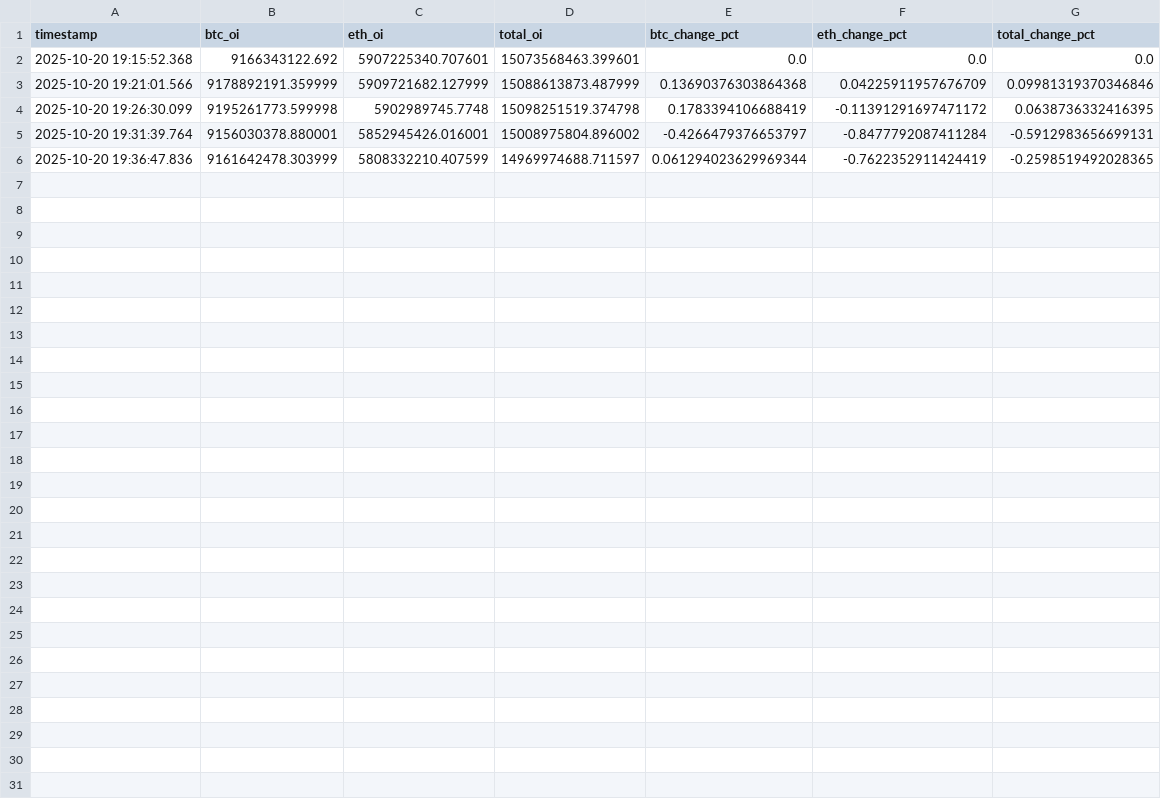
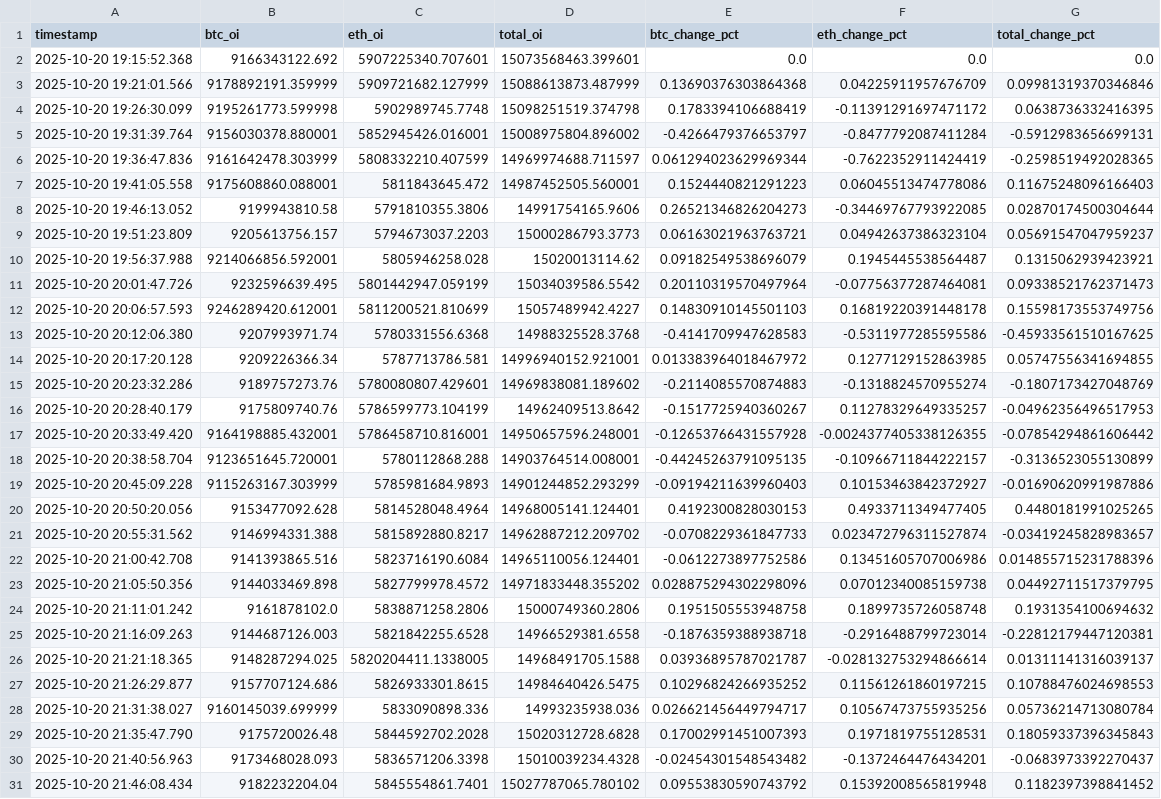
Before and after one commit to vttilv/moon-dev-ai-agents, a CSV file: src/data/oi_history.csv, drawn as a sheet.

```diff
--- a/src/data/oi_history.csv
+++ b/src/data/oi_history.csv
@@ -6 +6,26 @@ timestamp,btc_oi,eth_oi,total_oi,btc_change_pct,eth_change_pct,total_change_pct
 2025-10-20 19:36:47.836,9161642478.303999,5808332210.407599,14969974688.711597,0.061294023629969344,-0.7622352911424419,-0.2598519492028365
+2025-10-20 19:41:05.558,9175608860.088001,5811843645.472,14987452505.560001,0.1524440821291223,0.06045513474778086,0.11675248096166403
+2025-10-20 19:46:13.052,9199943810.58,5791810355.3806,14991754165.9606,0.26521346826204273,-0.34469767793922085,0.02870174500304644
+2025-10-20 19:51:23.809,9205613756.157,5794673037.2203,15000286793.3773,0.06163021963763721,0.04942637386323104,0.05691547047959237
+2025-10-20 19:56:37.988,9214066856.592001,5805946258.028,15020013114.62,0.09182549538696079,0.1945445538564487,0.1315062939423921
+2025-10-20 20:01:47.726,9232596639.495,5801442947.059199,15034039586.5542,0.20110319570497964,-0.07756377287464081,0.09338521762371473
+2025-10-20 20:06:57.593,9246289420.612001,5811200521.810699,15057489942.4227,0.14830910145501103,0.16819220391448178,0.15598173553749756
+2025-10-20 20:12:06.380,9207993971.74,5780331556.6368,14988325528.3768,-0.4141709947628583,-0.5311977285595586,-0.45933561510167625
+2025-10-20 20:17:20.128,9209226366.34,5787713786.581,14996940152.921001,0.013383964018467972,0.1277129152863985,0.05747556341694855
+2025-10-20 20:23:32.286,9189757273.76,5780080807.429601,14969838081.189602,-0.2114085570874883,-0.1318824570955274,-0.1807173427048769
+2025-10-20 20:28:40.179,9175809740.76,5786599773.104199,14962409513.8642,-0.1517725940360267,0.11278329649335257,-0.04962356496517953
+2025-10-20 20:33:49.420,9164198885.432001,5786458710.816001,14950657596.248001,-0.12653766431557928,-0.0024377405338126355,-0.07854294861606442
+2025-10-20 20:38:58.704,9123651645.720001,5780112868.288,14903764514.008001,-0.44245263791095135,-0.10966711844222157,-0.3136523055130899
+2025-10-20 20:45:09.228,9115263167.303999,5785981684.9893,14901244852.293299,-0.09194211639960403,0.10153463842372927,-0.01690620991987886
+2025-10-20 20:50:20.056,9153477092.628,5814528048.4964,14968005141.124401,0.4192300828030153,0.4933711349477405,0.4480181991025265
+2025-10-20 20:55:31.562,9146994331.388,5815892880.8217,14962887212.209702,-0.0708229361847733,0.023472796311527874,-0.03419245828983657
+2025-10-20 21:00:42.708,9141393865.516,5823716190.6084,14965110056.124401,-0.0612273897752586,0.13451605707006986,0.014855715231788396
+2025-10-20 21:05:50.356,9144033469.898,5827799978.4572,14971833448.355202,0.028875294302298096,0.07012340085159738,0.04492711517379795
+2025-10-20 21:11:01.242,9161878102.0,5838871258.2806,15000749360.2806,0.1951505553948758,0.1899735726058748,0.1931354100694632
+2025-10-20 21:16:09.263,9144687126.003,5821842255.6528,14966529381.6558,-0.1876359388938718,-0.2916488799723014,-0.22812179447120381
+2025-10-20 21:21:18.365,9148287294.025,5820204411.1338005,14968491705.1588,0.03936895787021787,-0.028132753294866614,0.01311141316039137
+2025-10-20 21:26:29.877,9157707124.686,5826933301.8615,14984640426.5475,0.10296824266935252,0.11561261860197215,0.10788476024698553
+2025-10-20 21:31:38.027,9160145039.699999,5833090898.336,14993235938.036,0.026621456449794717,0.10567473755935256,0.05736214713080784
+2025-10-20 21:35:47.790,9175720026.48,5844592702.2028,15020312728.6828,0.17002991451007393,0.1971819755128531,0.18059337396345843
+2025-10-20 21:40:56.963,9173468028.093,5836571206.3398,15010039234.4328,-0.02454301548543482,-0.1372464476434201,-0.0683973392270437
+2025-10-20 21:46:08.434,9182232204.04,5845554861.7401,15027787065.780102,0.09553830590743792,0.15392008565819948,0.1182397398841452
```
Also changed, not shown: 24 other files.
